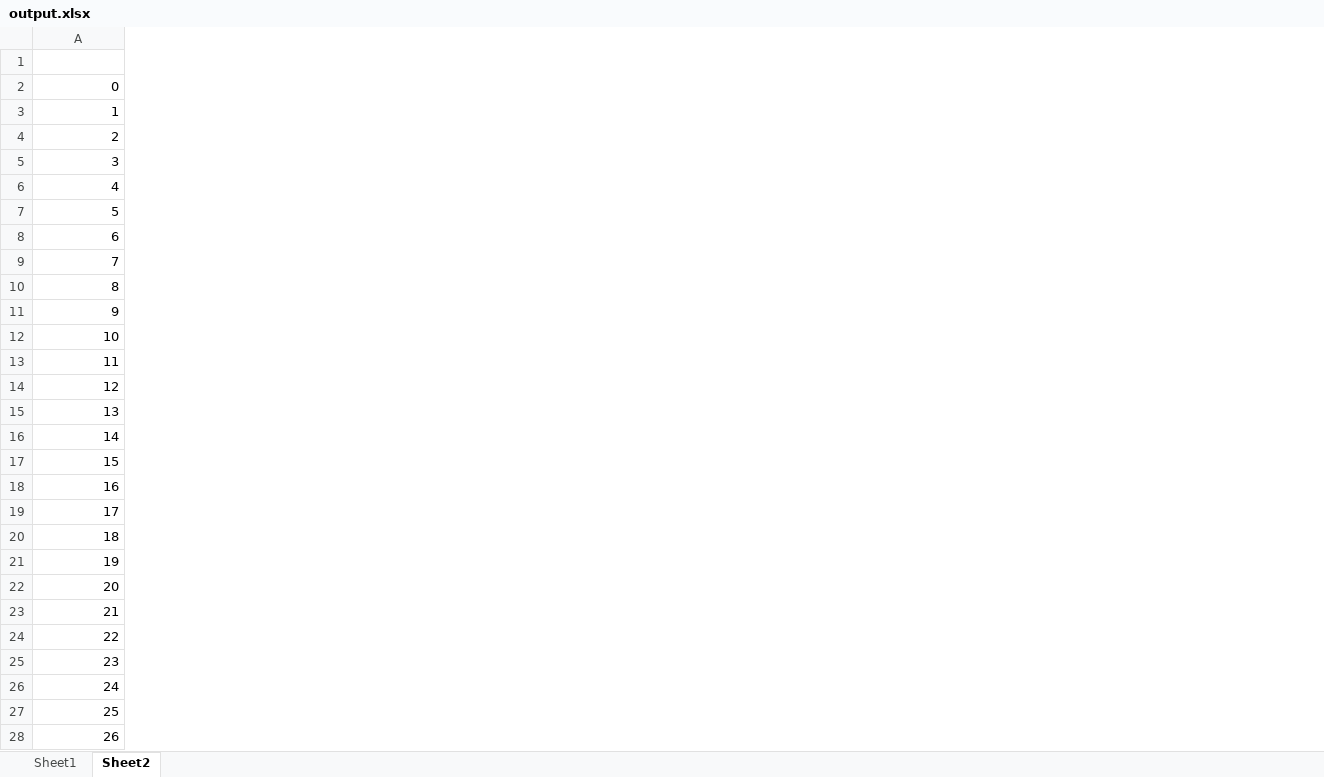
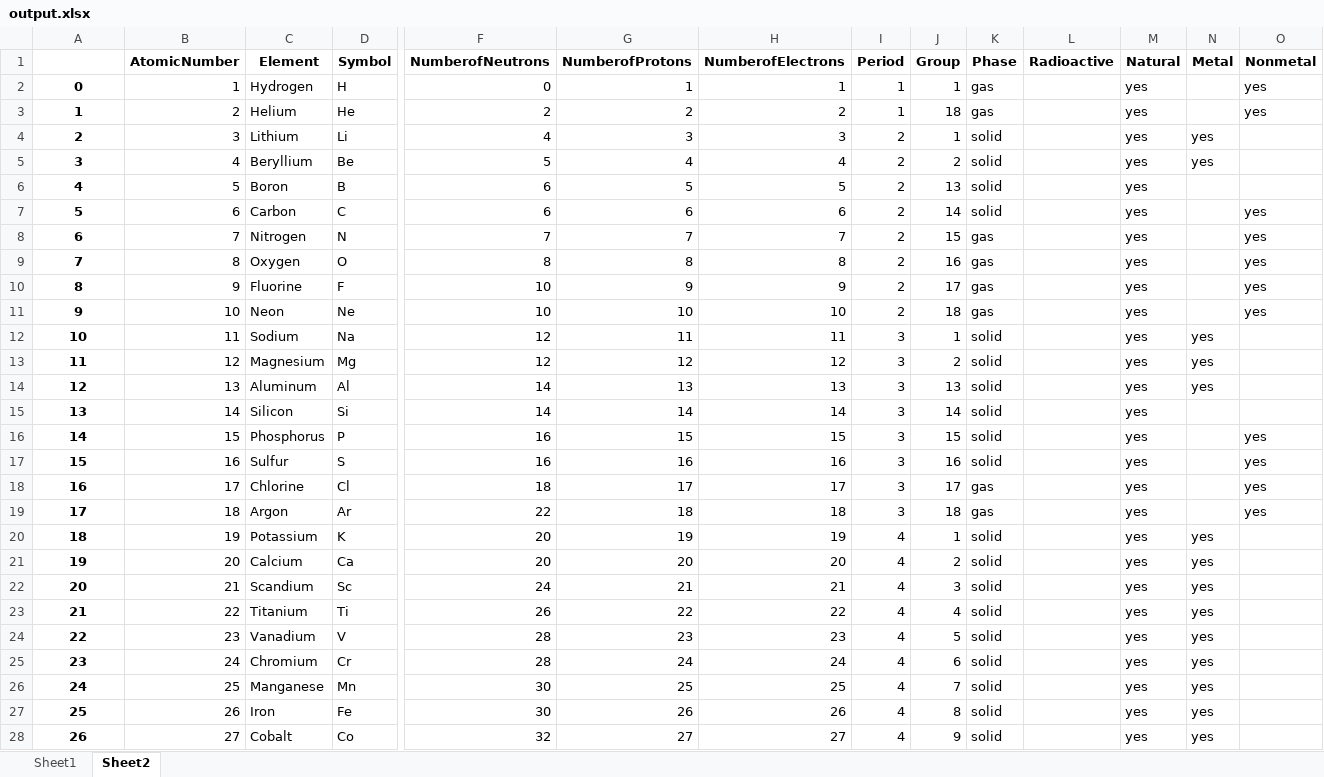
Before and after one commit to Itse-Lenguaje-para-analisis-de-datos-II/Lenguaje-para-analisis-de-datos-II, an Excel workbook: Modulo 2/output.xlsx, sheet Sheet2, drawn as a sheet; only a part is shown, gaps mark what is left out; values as stored, in another font and other column widths than the file's, no borders; the diff covers the shown part only; the diff names each change by its address in the sheet, - before the commit and + after, or states it on an @@ line.

```diff
--- a/Modulo 2/output.xlsx (sheet Sheet2)
+++ b/Modulo 2/output.xlsx (sheet Sheet2)
+column B (AtomicNumber), rows 2-28: 1 | 2 | 3 | 4 | 5 | 6 | 7 | 8 | 9 | 10 | 11 | 12 | 13 | 14 | 15 | 16 | 17 | 18 | 19 | 20 | 21 | 22 | 23 | 24 | 25 | 26 | 27
+column C (Element), rows 2-28: Hydrogen | Helium | Lithium | Beryllium | Boron | Carbon | Nitrogen | Oxygen | Fluorine | Neon | Sodium | Magnesium | Aluminum | Silicon | Phosphorus | Sulfur | Chlorine | Argon | Potassium | Calcium | Scandium | Titanium | Vanadium | Chromium | Manganese | Iron | Cobalt
+column D (Symbol), rows 2-28: H | He | Li | Be | B | C | N | O | F | Ne | Na | Mg | Al | Si | P | S | Cl | Ar | K | Ca | Sc | Ti | V | Cr | Mn | Fe | Co
+column F (NumberofNeutrons), rows 2-28: 0 | 2 | 4 | 5 | 6 | 6 | 7 | 8 | 10 | 10 | 12 | 12 | 14 | 14 | 16 | 16 | 18 | 22 | 20 | 20 | 24 | 26 | 28 | 28 | 30 | 30 | 32
+column G (NumberofProtons), rows 2-28: 1 | 2 | 3 | 4 | 5 | 6 | 7 | 8 | 9 | 10 | 11 | 12 | 13 | 14 | 15 | 16 | 17 | 18 | 19 | 20 | 21 | 22 | 23 | 24 | 25 | 26 | 27
+column H (NumberofElectrons), rows 2-28: 1 | 2 | 3 | 4 | 5 | 6 | 7 | 8 | 9 | 10 | 11 | 12 | 13 | 14 | 15 | 16 | 17 | 18 | 19 | 20 | 21 | 22 | 23 | 24 | 25 | 26 | 27
+column I (Period), rows 2-28: 1 | 1 | 2 | 2 | 2 | 2 | 2 | 2 | 2 | 2 | 3 | 3 | 3 | 3 | 3 | 3 | 3 | 3 | 4 | 4 | 4 | 4 | 4 | 4 | 4 | 4 | 4
+column J (Group), rows 2-28: 1 | 18 | 1 | 2 | 13 | 14 | 15 | 16 | 17 | 18 | 1 | 2 | 13 | 14 | 15 | 16 | 17 | 18 | 1 | 2 | 3 | 4 | 5 | 6 | 7 | 8 | 9
+column K (Phase), rows 2-28: gas | gas | solid | solid | solid | solid | gas | gas | gas | gas | solid | solid | solid | solid | solid | solid | gas | gas | solid | solid | solid | solid | solid | solid | solid | solid | solid
+column L (Radioactive), empty
+column M (Natural), rows 2-28: all yes
+column N (Metal), rows 4-28: yes | yes |  |  |  |  |  |  | yes | yes | yes |  |  |  |  |  | yes | yes | yes | yes | yes | yes | yes | yes | yes
+column O (Nonmetal), rows 2-19: yes | yes |  |  |  | yes | yes | yes | yes | yes |  |  |  |  | yes | yes | yes | yes
@@ A2:A28 bold: off → on, alignment: right → center @@
```
Also changed, not shown: 14 added columns and cell formats elsewhere in this sheet, sheet Sheet1, 20 other files.
